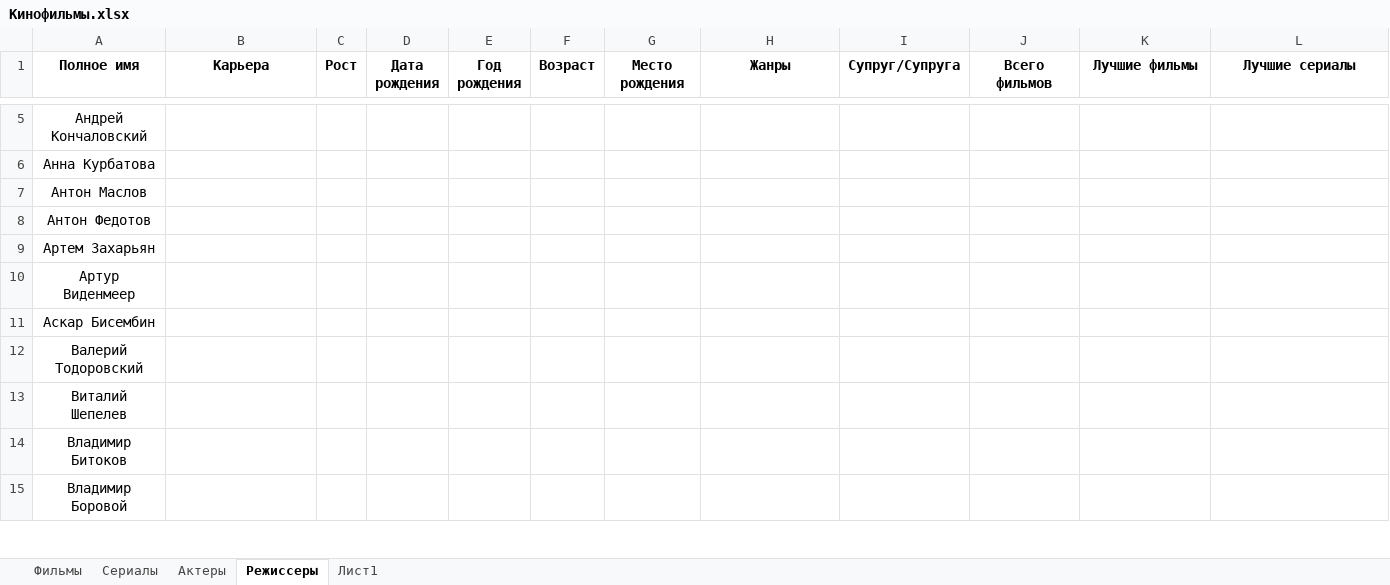
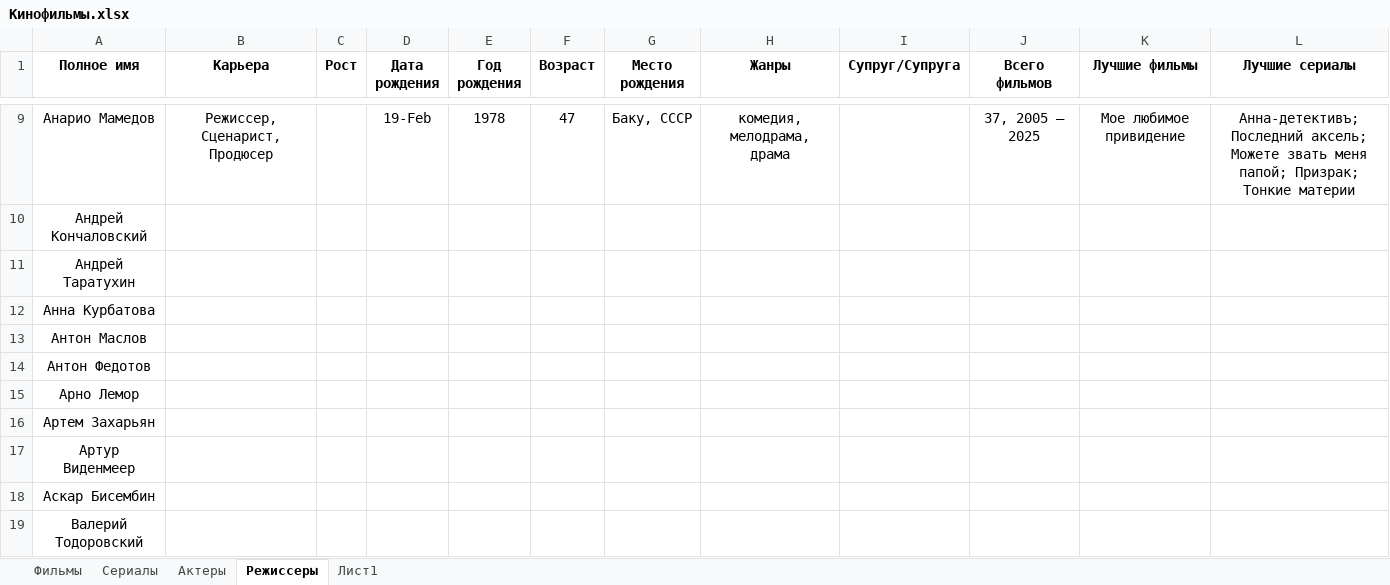
Before and after one commit to vster/Excel, an Excel workbook: Анализ/Кино/Кинофильмы.xlsx, sheet Режиссеры, drawn as a sheet; only a part is shown, gaps mark what is left out; the shorter side is filled out with more unchanged rows; values as stored, in another font and other column widths than the file's, no borders; the diff covers the shown part only; the diff names each change by its address in the sheet, - before the commit and + after, or states it on an @@ line.

Commit message:
Кинофильмы

```diff
--- a/Анализ/Кино/Кинофильмы.xlsx (sheet Режиссеры)
+++ b/Анализ/Кино/Кинофильмы.xlsx (sheet Режиссеры)
+row 9: Анарио Мамедов | Режиссер, Сценарист, Продюсер |  | 19-Feb | 1978 | 47 | Баку, СССР | комедия, мелодрама, драма |  | 37, 2005 — 2025 | Мое любимое привидение | Анна-детективъ; Последний аксель; Можете звать меня папой; Призрак; Тонкие материи
+row 11: Андрей Таратухин
+row 15: Арно Лемор
```
Also changed, not shown: 25 added rows elsewhere in this sheet, sheet Актеры, formulas that keep their value.
